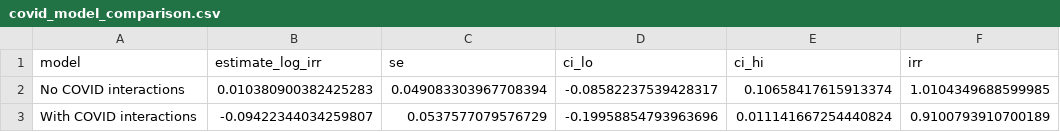
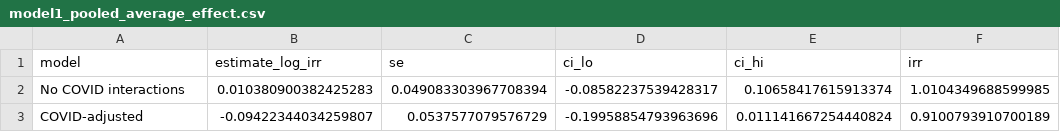
Before and after one commit to ahmadmkhatib/stat19-os-road-linkage, a CSV file: output/pooled/All_clean/model1_pooled_average_effect.csv (was output/pooled/All_clean/covid_model_comparison.csv), drawn as a sheet; only a part is shown; the diff names each change by its address in the sheet, - before the commit and + after, or states it on an @@ line.

Commit message:
rearrange pooled then per scheme models

```diff
--- a/output/pooled/All_clean/covid_model_comparison.csv
+++ b/output/pooled/All_clean/model1_pooled_average_effect.csv
-A3 (model): With COVID interactions
+A3 (model): COVID-adjusted
```
Also changed, not shown: 29 other files.
